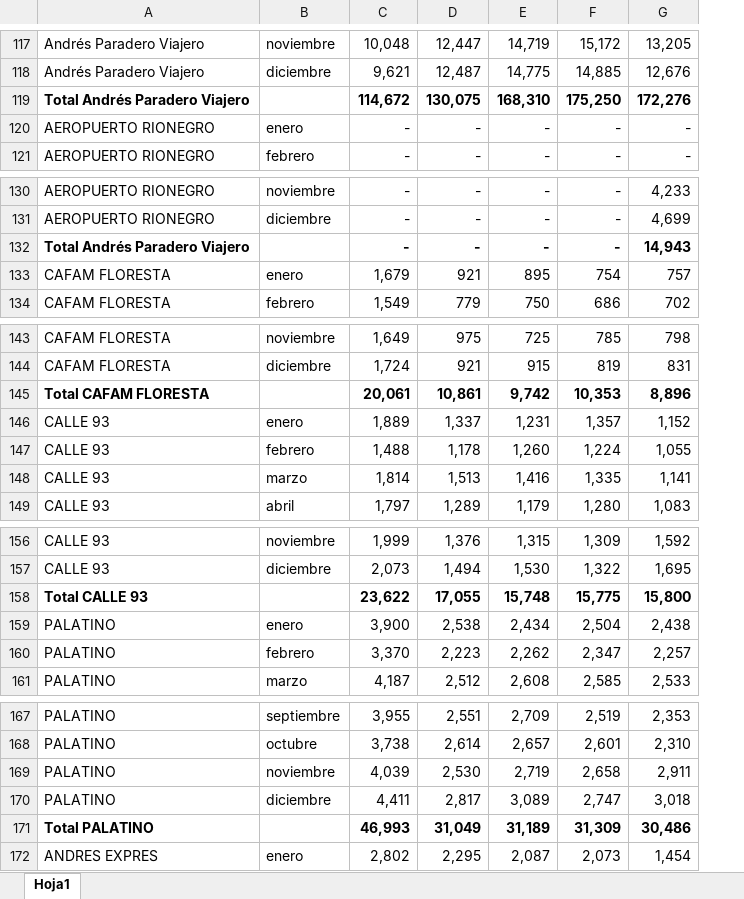
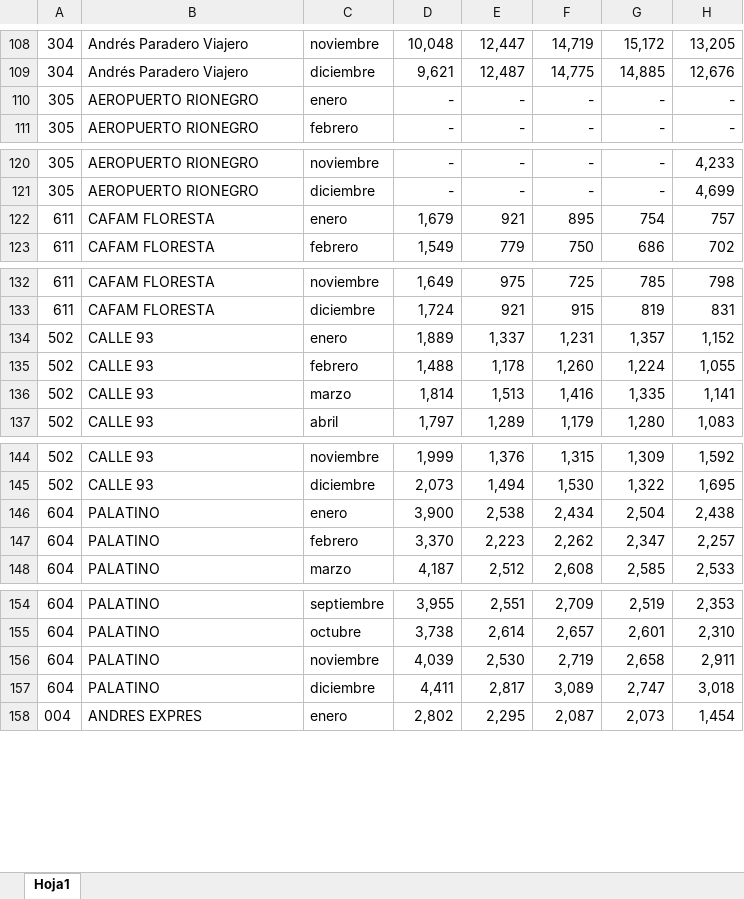
Before and after one commit to handres12/ReportesAndres, an Excel workbook: transacciones_hist.csv.xlsx, sheet Hoja1, drawn as a sheet; only a part is shown, gaps mark what is left out; values as stored, in another font and other column widths than the file's, no borders; removed rows and columns are numbered as before the commit, all else as after; the diff covers the shown part only; the diff names each change by its address in the sheet, - before the commit and + after, or states it on an @@ line.

```diff
--- a/transacciones_hist.csv.xlsx (sheet Hoja1)
+++ b/transacciones_hist.csv.xlsx (sheet Hoja1)
+column A, rows 108-111: 304 | 304 | 305 | 305; rows 120-123: 305 | 305 | 611 | 611; rows 132-137: 611 | 611 | 502 | 502 | 502 | 502; rows 144-148: 502 | 502 | 604 | 604 | 604; rows 154-158: 604 | 604 | 604 | 604 | 004
-row 119: Total Andrés Paradero Viajero |  | 114,672 | 130,075 | 168,310 | 175,250 | 172,276
-row 132: Total Andrés Paradero Viajero |  | - | - | - | - | 14,943
-row 145: Total CAFAM FLORESTA |  | 20,061 | 10,861 | 9,742 | 10,353 | 8,896
-row 158: Total CALLE 93 |  | 23,622 | 17,055 | 15,748 | 15,775 | 15,800
-row 171: Total PALATINO |  | 46,993 | 31,049 | 31,189 | 31,309 | 30,486
```
Also changed, not shown: 26 removed rows elsewhere in this sheet, 2 other files.
